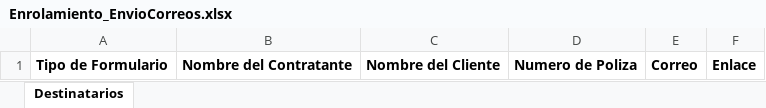
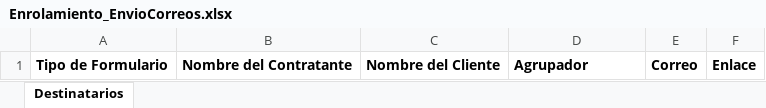
Before and after one commit to Xafo/Microfrontend, an Excel workbook: src/Enrolamiento.EnvioCorreos.Api/Plantillas/Enrolamiento_EnvioCorreos.xlsx, sheet Destinatarios, drawn as a sheet; values as stored, in another font and other column widths than the file's, no borders; the diff names each change by its address in the sheet, - before the commit and + after, or states it on an @@ line.

```diff
--- a/src/Enrolamiento.EnvioCorreos.Api/Plantillas/Enrolamiento_EnvioCorreos.xlsx (sheet Destinatarios)
+++ b/src/Enrolamiento.EnvioCorreos.Api/Plantillas/Enrolamiento_EnvioCorreos.xlsx (sheet Destinatarios)
-D1: Numero de Poliza
+D1: Agrupador
```
Also changed, not shown: 42 other files.
